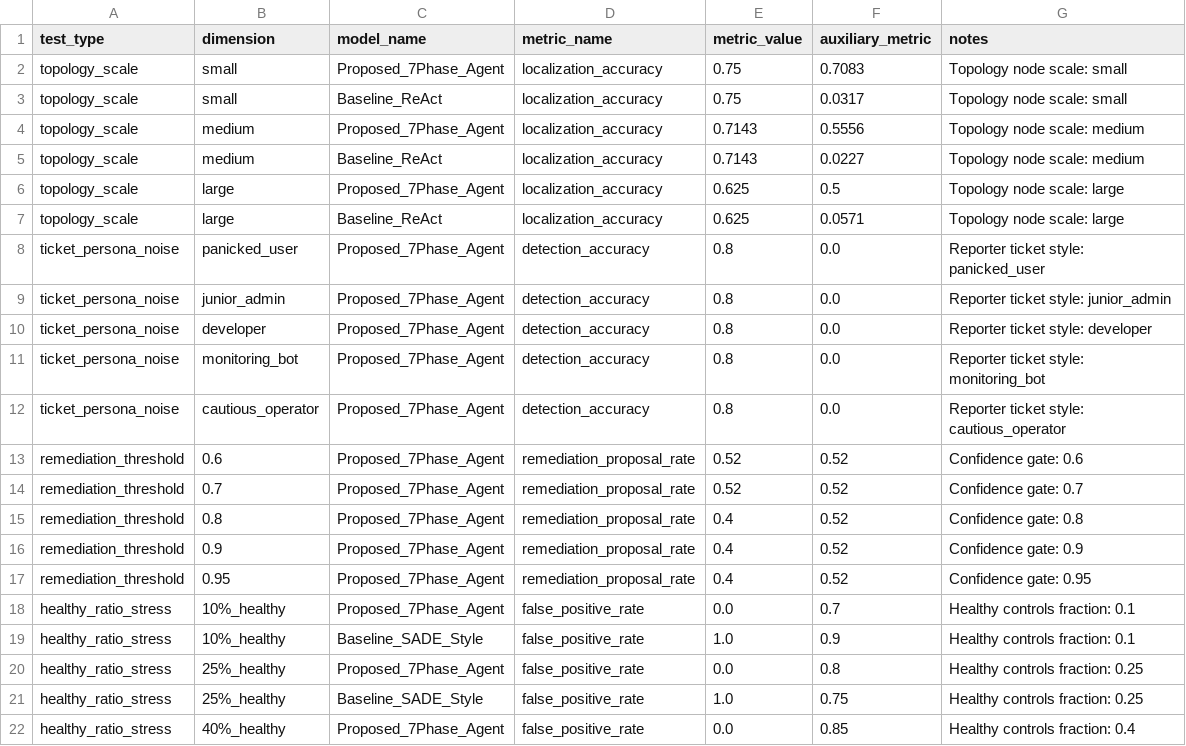
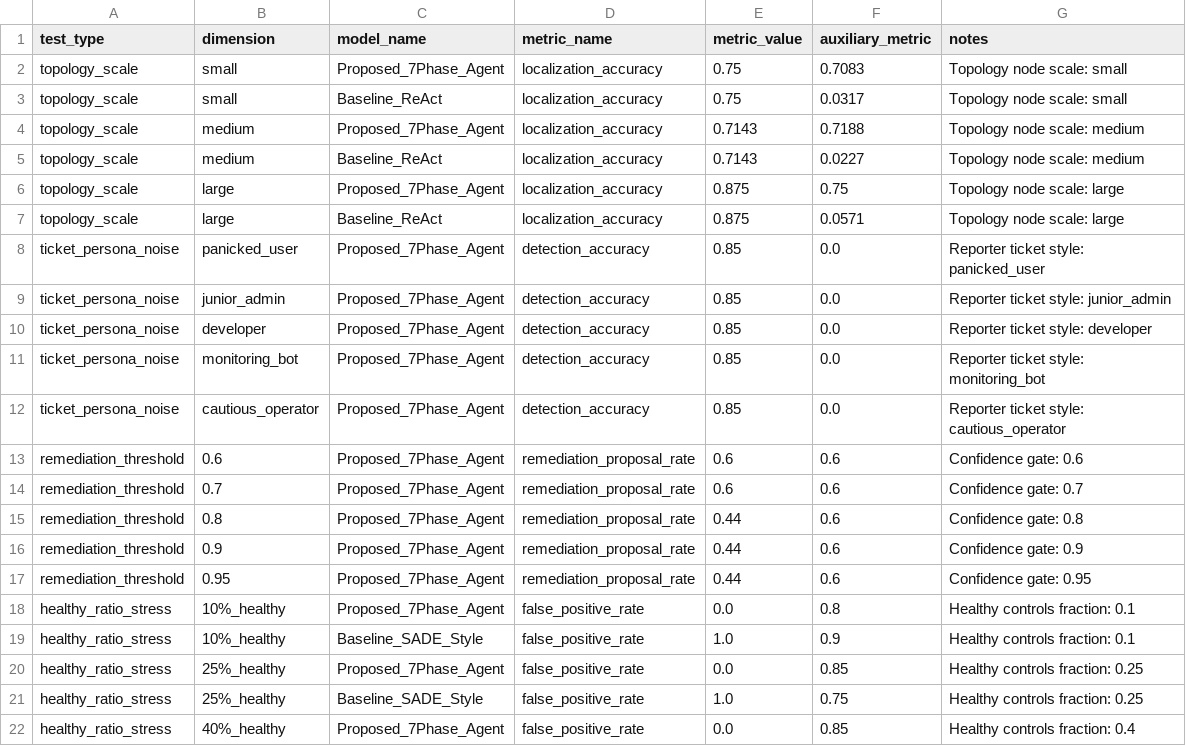
Before and after one commit to AbdulAzeemHashmi/Autonomous-Network-Troubleshooting-Agent, a CSV file: results/robustness_results.csv, drawn as a sheet; only a part is shown.

```diff
--- a/results/robustness_results.csv
+++ b/results/robustness_results.csv
@@ -3,19 +3,19 @@ topology_scale,small,Proposed_7Phase_Agent,localization_accuracy,0.75,0.7083,Top
 topology_scale,small,Baseline_ReAct,localization_accuracy,0.75,0.0317,Topology node scale: small
-topology_scale,medium,Proposed_7Phase_Agent,localization_accuracy,0.7143,0.5556,Topology node scale: medium
+topology_scale,medium,Proposed_7Phase_Agent,localization_accuracy,0.7143,0.7188,Topology node scale: medium
 topology_scale,medium,Baseline_ReAct,localization_accuracy,0.7143,0.0227,Topology node scale: medium
-topology_scale,large,Proposed_7Phase_Agent,localization_accuracy,0.625,0.5,Topology node scale: large
-topology_scale,large,Baseline_ReAct,localization_accuracy,0.625,0.0571,Topology node scale: large
-ticket_persona_noise,panicked_user,Proposed_7Phase_Agent,detection_accuracy,0.8,0.0,Reporter ticket style: panicked_user
-ticket_persona_noise,junior_admin,Proposed_7Phase_Agent,detection_accuracy,0.8,0.0,Reporter ticket style: junior_admin
-ticket_persona_noise,developer,Proposed_7Phase_Agent,detection_accuracy,0.8,0.0,Reporter ticket style: developer
-ticket_persona_noise,monitoring_bot,Proposed_7Phase_Agent,detection_accuracy,0.8,0.0,Reporter ticket style: monitoring_bot
-ticket_persona_noise,cautious_operator,Proposed_7Phase_Agent,detection_accuracy,0.8,0.0,Reporter ticket style: cautious_operator
-remediation_threshold,0.6,Proposed_7Phase_Agent,remediation_proposal_rate,0.52,0.52,Confidence gate: 0.6
-remediation_threshold,0.7,Proposed_7Phase_Agent,remediation_proposal_rate,0.52,0.52,Confidence gate: 0.7
-remediation_threshold,0.8,Proposed_7Phase_Agent,remediation_proposal_rate,0.4,0.52,Confidence gate: 0.8
-remediation_threshold,0.9,Proposed_7Phase_Agent,remediation_proposal_rate,0.4,0.52,Confidence gate: 0.9
-remediation_threshold,0.95,Proposed_7Phase_Agent,remediation_proposal_rate,0.4,0.52,Confidence gate: 0.95
-healthy_ratio_stress,10%_healthy,Proposed_7Phase_Agent,false_positive_rate,0.0,0.7,Healthy controls fraction: 0.1
+topology_scale,large,Proposed_7Phase_Agent,localization_accuracy,0.875,0.75,Topology node scale: large
+topology_scale,large,Baseline_ReAct,localization_accuracy,0.875,0.0571,Topology node scale: large
+ticket_persona_noise,panicked_user,Proposed_7Phase_Agent,detection_accuracy,0.85,0.0,Reporter ticket style: panicked_user
+ticket_persona_noise,junior_admin,Proposed_7Phase_Agent,detection_accuracy,0.85,0.0,Reporter ticket style: junior_admin
+ticket_persona_noise,developer,Proposed_7Phase_Agent,detection_accuracy,0.85,0.0,Reporter ticket style: developer
+ticket_persona_noise,monitoring_bot,Proposed_7Phase_Agent,detection_accuracy,0.85,0.0,Reporter ticket style: monitoring_bot
+ticket_persona_noise,cautious_operator,Proposed_7Phase_Agent,detection_accuracy,0.85,0.0,Reporter ticket style: cautious_operator
+remediation_threshold,0.6,Proposed_7Phase_Agent,remediation_proposal_rate,0.6,0.6,Confidence gate: 0.6
+remediation_threshold,0.7,Proposed_7Phase_Agent,remediation_proposal_rate,0.6,0.6,Confidence gate: 0.7
+remediation_threshold,0.8,Proposed_7Phase_Agent,remediation_proposal_rate,0.44,0.6,Confidence gate: 0.8
+remediation_threshold,0.9,Proposed_7Phase_Agent,remediation_proposal_rate,0.44,0.6,Confidence gate: 0.9
+remediation_threshold,0.95,Proposed_7Phase_Agent,remediation_proposal_rate,0.44,0.6,Confidence gate: 0.95
+healthy_ratio_stress,10%_healthy,Proposed_7Phase_Agent,false_positive_rate,0.0,0.8,Healthy controls fraction: 0.1
 healthy_ratio_stress,10%_healthy,Baseline_SADE_Style,false_positive_rate,1.0,0.9,Healthy controls fraction: 0.1
-healthy_ratio_stress,25%_healthy,Proposed_7Phase_Agent,false_positive_rate,0.0,0.8,Healthy controls fraction: 0.25
+healthy_ratio_stress,25%_healthy,Proposed_7Phase_Agent,false_positive_rate,0.0,0.85,Healthy controls fraction: 0.25
 healthy_ratio_stress,25%_healthy,Baseline_SADE_Style,false_positive_rate,1.0,0.75,Healthy controls fraction: 0.25
```
Also changed, not shown: results/ablation_results.csv, results/failure_taxonomy.csv, 14 other files.
